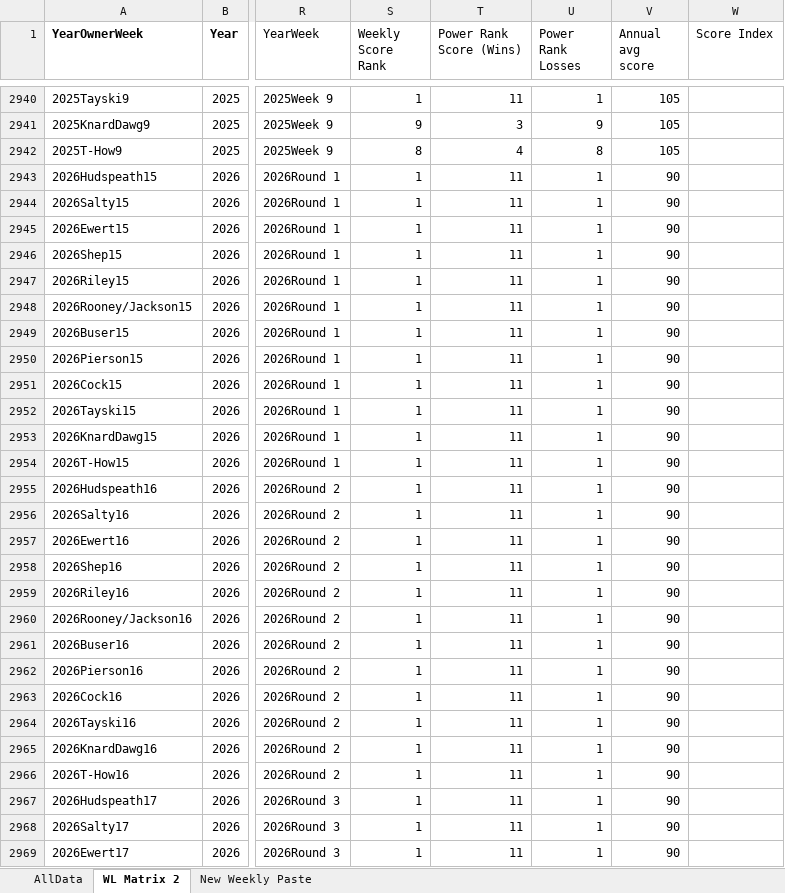
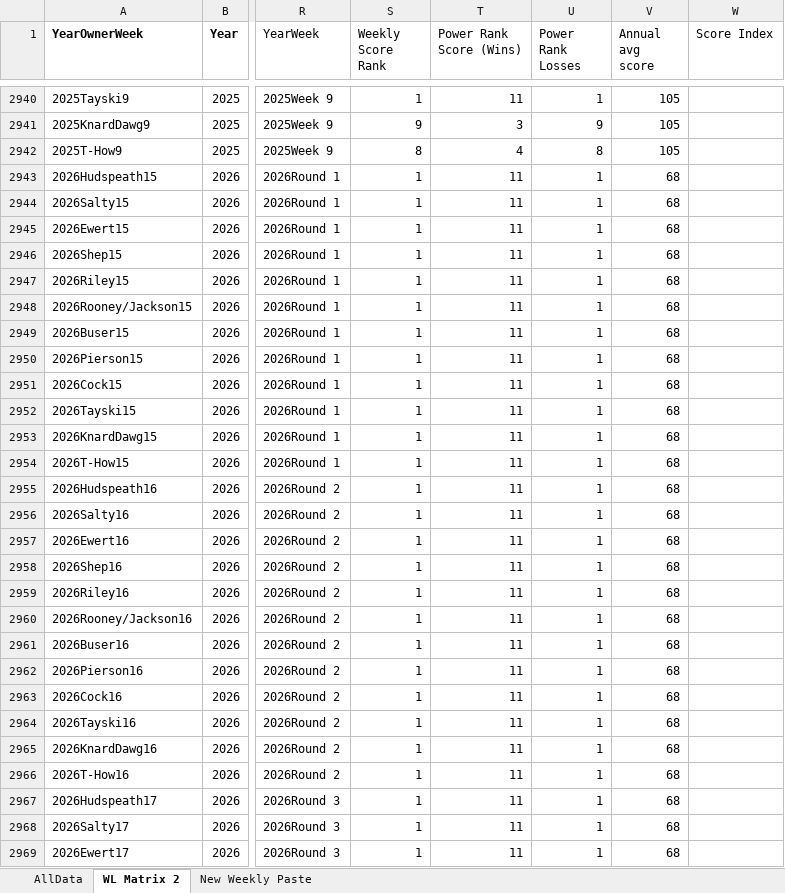
Before and after one commit to salty-api/jmml-dashboard, an Excel workbook: build/JMML Finishes - Sheets (1).xlsx, sheet WL Matrix 2, drawn as a sheet; only a part is shown, gaps mark what is left out; values as stored, in another font and other column widths than the file's, no borders; charts and pictures not drawn; the diff covers the shown part only; the diff names each change by its address in the sheet, - before the commit and + after, or states it on an @@ line.

```diff
--- a/build/JMML Finishes - Sheets (1).xlsx (sheet WL Matrix 2)
+++ b/build/JMML Finishes - Sheets (1).xlsx (sheet WL Matrix 2)
-V2943:V2969 (Annual avg score): 90
+V2943:V2969 (Annual avg score): 68
```
Also changed, not shown: 177 edited cells elsewhere in this sheet, sheet AllData, 46 other files.
